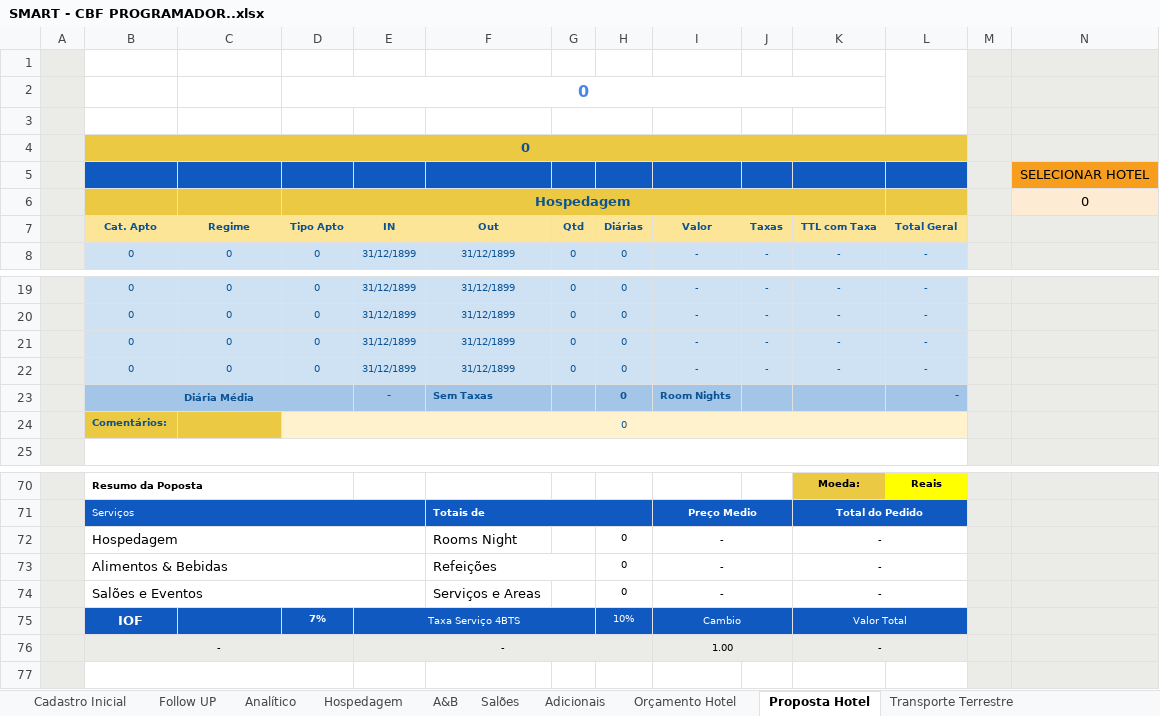
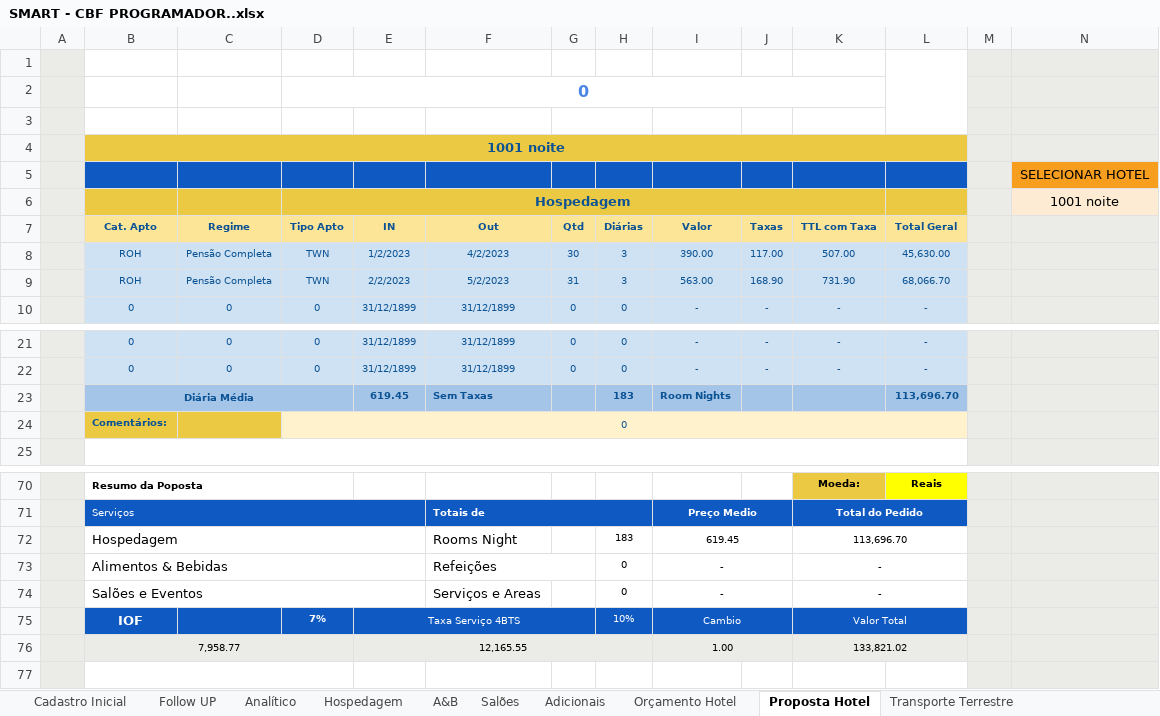
Before and after one commit to kelvimguidini/smart-app, an Excel workbook: Docs/SMART - CBF PROGRAMADOR..xlsx, sheet Proposta Hotel, drawn as a sheet; only a part is shown, gaps mark what is left out; values as stored, in another font and other column widths than the file's, no borders; charts and pictures and conditional formats not drawn; removed rows and columns are numbered as before the commit, all else as after; the diff names each change by its address in the sheet, - before the commit and + after, or states it on an @@ line.

Commit message:
alteração no s campos apartamento e categoria no hotel imprimir proposta (parcial)

```diff
--- a/Docs/SMART - CBF PROGRAMADOR..xlsx (sheet Proposta Hotel)
+++ b/Docs/SMART - CBF PROGRAMADOR..xlsx (sheet Proposta Hotel)
-B4 (Cat. Apto): 0
+B4 (Cat. Apto): 1001 noite
-N6: 0
+N6: 1001 noite
+row 8:  | ROH | Pensão Completa | TWN | 1/2/2023 | 4/2/2023 | 30 | 3 | 390.00 | 117.00 | 507.00 | 45,630.00
+row 9:  | ROH | Pensão Completa | TWN | 2/2/2023 | 5/2/2023 | 31 | 3 | 563.00 | 168.90 | 731.90 | 68,066.70
-row 21:  | 0 | 0 | 0 | 31/12/1899 | 31/12/1899 | 0 | 0 | - | - | - | -
-row 22:  | 0 | 0 | 0 | 31/12/1899 | 31/12/1899 | 0 | 0 | - | - | - | -
-E23 (IN): -
+E23 (IN): 619.45
-H23 (Diárias): 0
+H23 (Diárias): 183
-L23 (Total Geral): -
+L23 (Total Geral): 113,696.70
-row 72:  | Hospedagem |  |  |  | Rooms Night |  | 0 | - |  | -
+row 72:  | Hospedagem |  |  |  | Rooms Night |  | 183 | 619.45 |  | 113,696.70
-row 76:  | - |  |  | - |  |  |  | 1.00 |  | -
+row 76:  | 7,958.77 |  |  | 12,165.55 |  |  |  | 1.00 |  | 133,821.02
```
Also changed, not shown: sheet DADOS, sheet Faturamento, formulas that keep their value, charts or pictures, 31 other files.
